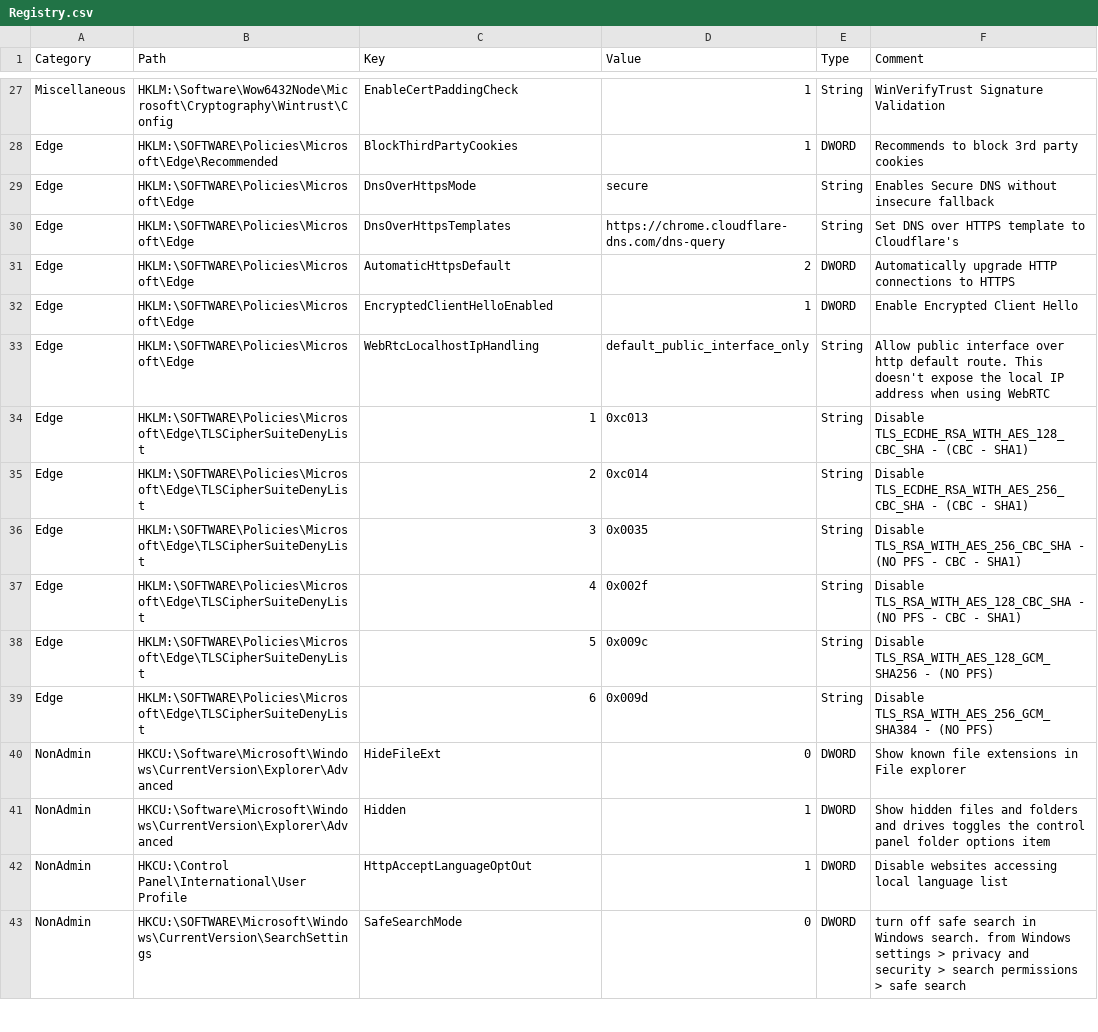
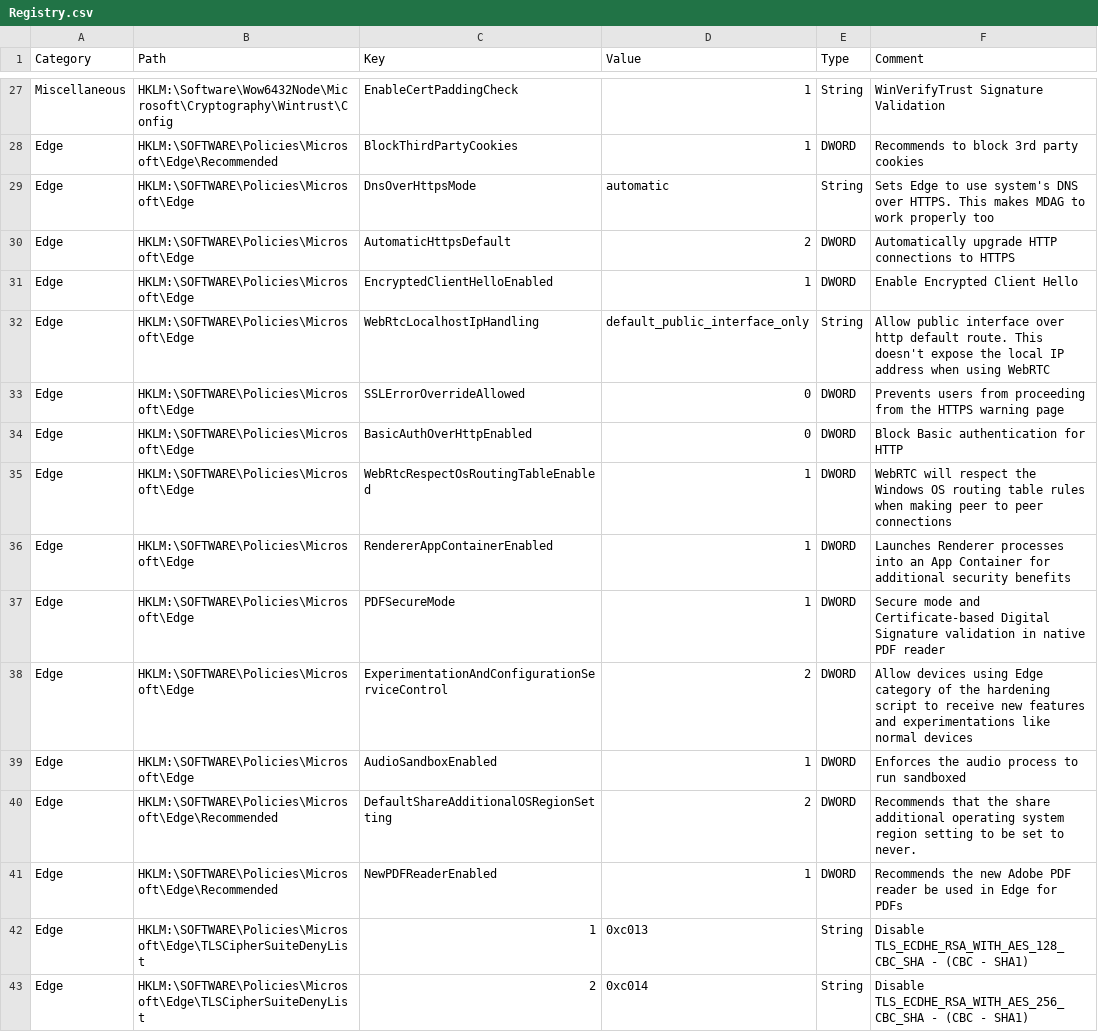
Before and after one commit to HotCakeX/Harden-Windows-Security, a CSV file: Payload/Registry.csv, drawn as a sheet; only a part is shown, gaps mark what is left out; the shorter side is filled out with more unchanged rows.

Commit message:
Updated Edge policies
After doing a full review of all the available Edge browser policies up until Version 114.0.1823.55, updated the script policies for Edge and the documentation accordingly to reflect the new changes. Please view the GitHub Readme's Edge category section for full details.

The Edge policies no longer enforce Cloudflare DNS over HTTPS and instead use the OS's DNS over HTTPS. This change is being made to allow MDAG (Microsoft Defender Application Control) to be able to connect to the Internet. With Edge enforcing DoH, it wouldn't be able to connect and would show DNS related errors. Windows 11's system wide DNS over HTTPS settings also apply to MDAG connections as well as any other apps, so they are more secure and preferred.

```diff
--- a/Payload/Registry.csv
+++ b/Payload/Registry.csv
@@ -28,4 +28,3 @@ Miscellaneous,HKLM:\Software\Wow6432Node\Microsoft\Cryptography\Wintrust\Config,
 Edge,HKLM:\SOFTWARE\Policies\Microsoft\Edge\Recommended,BlockThirdPartyCookies,1,DWORD,Recommends to block 3rd party cookies
-Edge,HKLM:\SOFTWARE\Policies\Microsoft\Edge,DnsOverHttpsMode,secure,String,Enables Secure DNS without insecure fallback
-Edge,HKLM:\SOFTWARE\Policies\Microsoft\Edge,DnsOverHttpsTemplates,https://chrome.cloudflare-dns.com/dns-query,String,Set DNS over HTTPS template to Cloudflare's
+Edge,HKLM:\SOFTWARE\Policies\Microsoft\Edge,DnsOverHttpsMode,automatic,String,Sets Edge to use system's DNS over HTTPS. This makes MDAG to work properly too
 Edge,HKLM:\SOFTWARE\Policies\Microsoft\Edge,AutomaticHttpsDefault,2,DWORD,Automatically upgrade HTTP connections to HTTPS
@@ -33,2 +32,11 @@ Edge,HKLM:\SOFTWARE\Policies\Microsoft\Edge,EncryptedClientHelloEnabled,1,DWORD,
 Edge,HKLM:\SOFTWARE\Policies\Microsoft\Edge,WebRtcLocalhostIpHandling,default_public_interface_only,String,Allow public interface over http default route. This doesn't expose the local IP address when using WebRTC
+Edge,HKLM:\SOFTWARE\Policies\Microsoft\Edge,SSLErrorOverrideAllowed,0,DWORD,Prevents users from proceeding from the HTTPS warning page
+Edge,HKLM:\SOFTWARE\Policies\Microsoft\Edge,BasicAuthOverHttpEnabled,0,DWORD,Block Basic authentication for HTTP
+Edge,HKLM:\SOFTWARE\Policies\Microsoft\Edge,WebRtcRespectOsRoutingTableEnabled,1,DWORD,WebRTC will respect the Windows OS routing table rules when making peer to peer connections
+Edge,HKLM:\SOFTWARE\Policies\Microsoft\Edge,RendererAppContainerEnabled,1,DWORD,Launches Renderer processes into an App Container for additional security benefits
+Edge,HKLM:\SOFTWARE\Policies\Microsoft\Edge,PDFSecureMode,1,DWORD,Secure mode and Certificate-based Digital Signature validation in native PDF reader
+Edge,HKLM:\SOFTWARE\Policies\Microsoft\Edge,ExperimentationAndConfigurationServiceControl,2,DWORD,Allow devices using Edge category of the hardening script to receive new features and experimentations like normal devices
+Edge,HKLM:\SOFTWARE\Policies\Microsoft\Edge,AudioSandboxEnabled,1,DWORD,Enforces the audio process to run sandboxed
+Edge,HKLM:\SOFTWARE\Policies\Microsoft\Edge\Recommended,DefaultShareAdditionalOSRegionSetting,2,DWORD,Recommends that the share additional operating system region setting to be set to never.
+Edge,HKLM:\SOFTWARE\Policies\Microsoft\Edge\Recommended,NewPDFReaderEnabled,1,DWORD,Recommends the new Adobe PDF reader be used in Edge for PDFs
 Edge,HKLM:\SOFTWARE\Policies\Microsoft\Edge\TLSCipherSuiteDenyList,1,0xc013,String,Disable TLS_ECDHE_RSA_WITH_AES_128_CBC_SHA - (CBC - SHA1)
```
Also changed, not shown: 1 other file.
